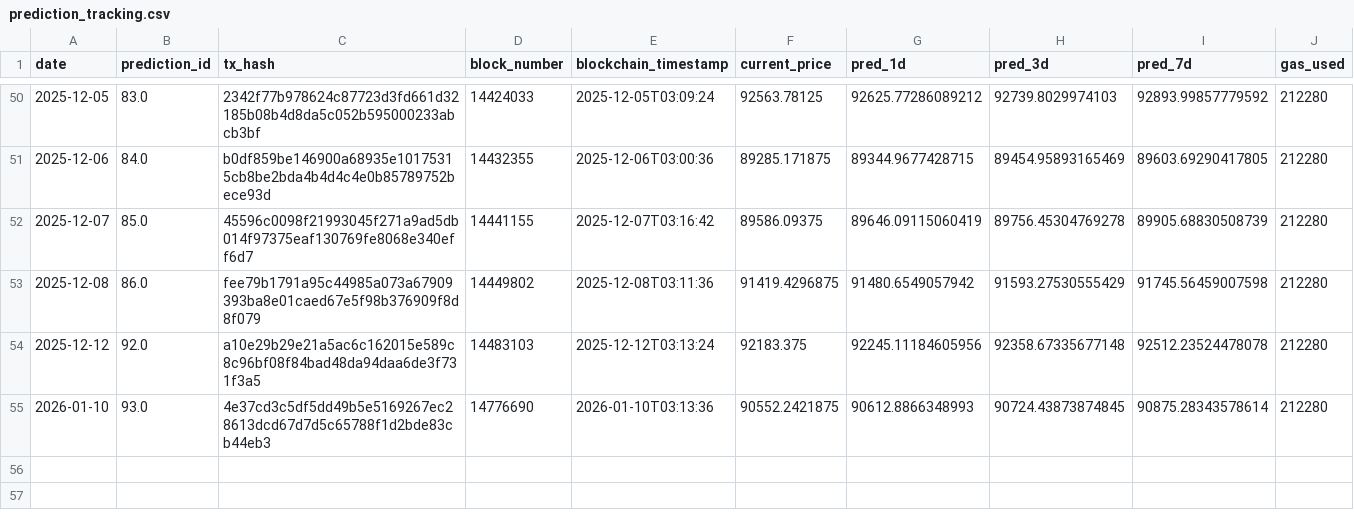
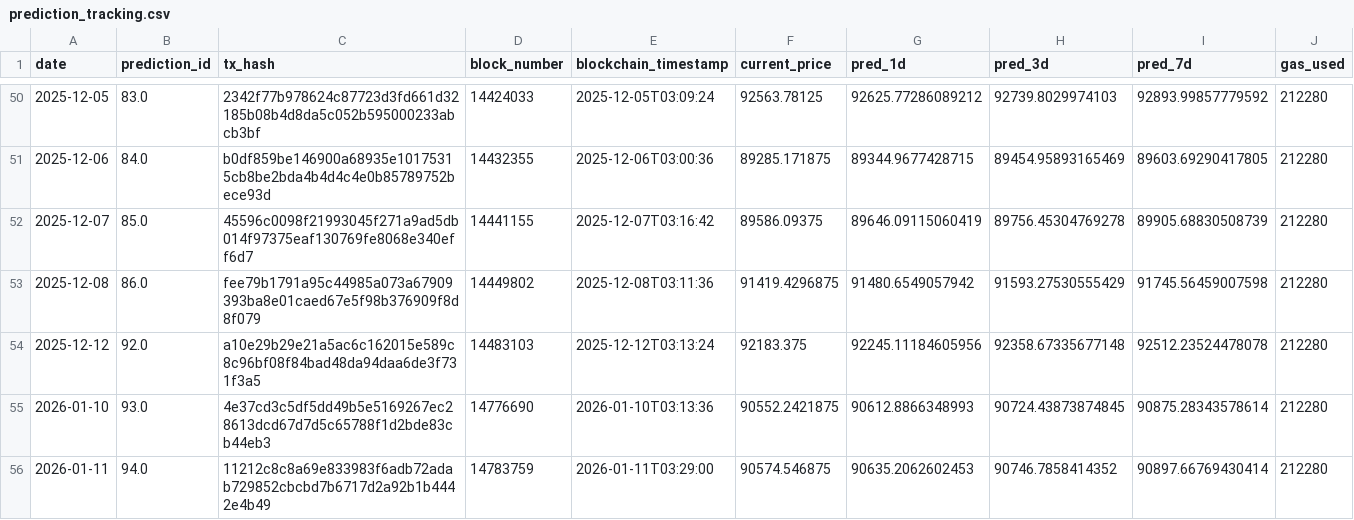
Before and after one commit to ying-jeanne/capstone_msba, a CSV file: data/blockchain/prediction_tracking.csv, drawn as a sheet; only a part is shown, gaps mark what is left out.

```diff
--- a/data/blockchain/prediction_tracking.csv
+++ b/data/blockchain/prediction_tracking.csv
@@ -55 +55,2 @@ date,prediction_id,tx_hash,block_number,blockchain_timestamp,current_price,pred_
 2026-01-10,93.0,4e37cd3c5df5dd49b5e5169267ec28613dcd67d7d5c65788f1d2bde83cb44eb3,14776690,2026-01-10T03:13:36,90552.2421875,90612.8866348993,90724.43873874845,90875.28343578614,212280
+2026-01-11,94.0,11212c8c8a69e833983f6adb72adab729852cbcbd7b6717d2a92b1b4442e4b49,14783759,2026-01-11T03:29:00,90574.546875,90635.2062602453,90746.7858414352,90897.66769430414,212280
```
Also changed, not shown: data/blockchain/prediction_tracking_demo.csv, data/predictions/daily_predictions.csv.
